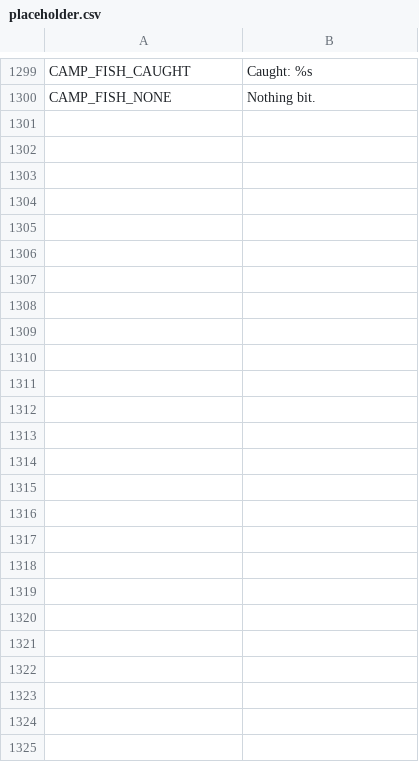
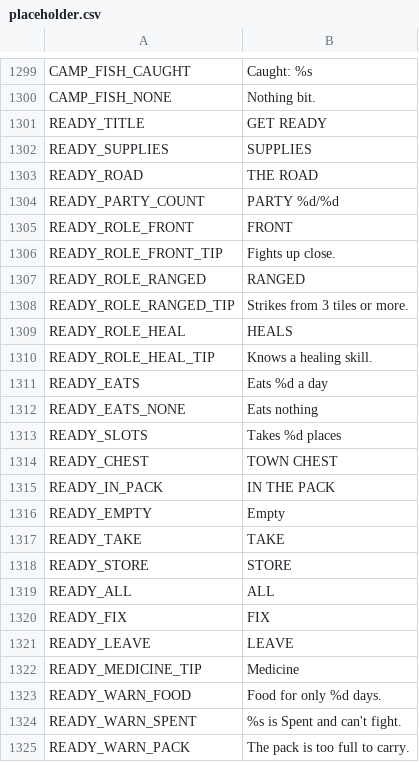
Before and after one commit to BrandonSigil/lodestone, a CSV file: game/text/placeholder.csv, drawn as a sheet; only a part is shown, gaps mark what is left out.

```diff
--- a/game/text/placeholder.csv
+++ b/game/text/placeholder.csv
@@ -1300 +1300,26 @@ CAMP_FISH_CAUGHT,Caught: %s
 CAMP_FISH_NONE,Nothing bit.
+READY_TITLE,GET READY
+READY_SUPPLIES,SUPPLIES
+READY_ROAD,THE ROAD
+READY_PARTY_COUNT,PARTY %d/%d
+READY_ROLE_FRONT,FRONT
+READY_ROLE_FRONT_TIP,Fights up close.
+READY_ROLE_RANGED,RANGED
+READY_ROLE_RANGED_TIP,Strikes from 3 tiles or more.
+READY_ROLE_HEAL,HEALS
+READY_ROLE_HEAL_TIP,Knows a healing skill.
+READY_EATS,Eats %d a day
+READY_EATS_NONE,Eats nothing
+READY_SLOTS,Takes %d places
+READY_CHEST,TOWN CHEST
+READY_IN_PACK,IN THE PACK
+READY_EMPTY,Empty
+READY_TAKE,TAKE
+READY_STORE,STORE
+READY_ALL,ALL
+READY_FIX,FIX
+READY_LEAVE,LEAVE
+READY_MEDICINE_TIP,Medicine
+READY_WARN_FOOD,Food for only %d days.
+READY_WARN_SPENT,%s is Spent and can't fight.
+READY_WARN_PACK,The pack is too full to carry.
```
Also changed, not shown: game/data/levels.csv, 22 other files.
